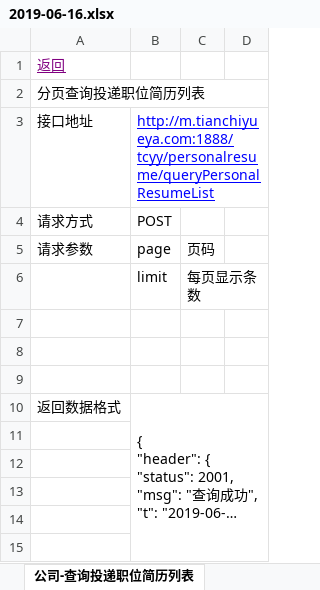
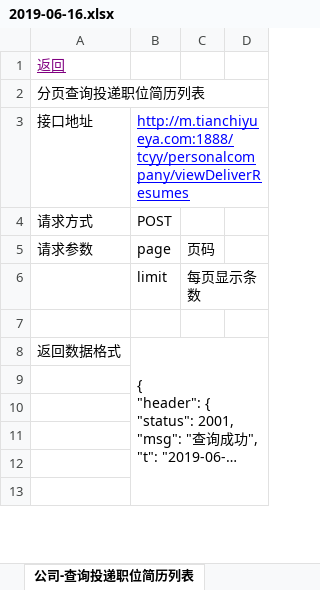
Before and after one commit to Finey888/tcyy.bate, an Excel workbook: 2019-06-16.xlsx, sheet 公司-查询投递职位简历列表, drawn as a sheet; only a part is shown; long unchanged cells end in …; values as stored, in another font and other column widths than the file's, no borders; the diff names each change by its address in the sheet, - before the commit and + after, or states it on an @@ line.

```diff
--- a/2019-06-16.xlsx (sheet 公司-查询投递职位简历列表)
+++ b/2019-06-16.xlsx (sheet 公司-查询投递职位简历列表)
-B3: http://m.tianchiyueya.com:1888/tcyy/personalresume/queryPersonalResumeList
+B3: http://m.tianchiyueya.com:1888/tcyy/personalcompany/viewDeliverResumes
-row 7: (empty)
-row 8: (empty)
```
Also changed, not shown: sheet 目录, sheet 检查用户是否简历, sheet 教育经历删除, sheet 个人简历新增-更新维护, other sheet tabs, 4 other files.
